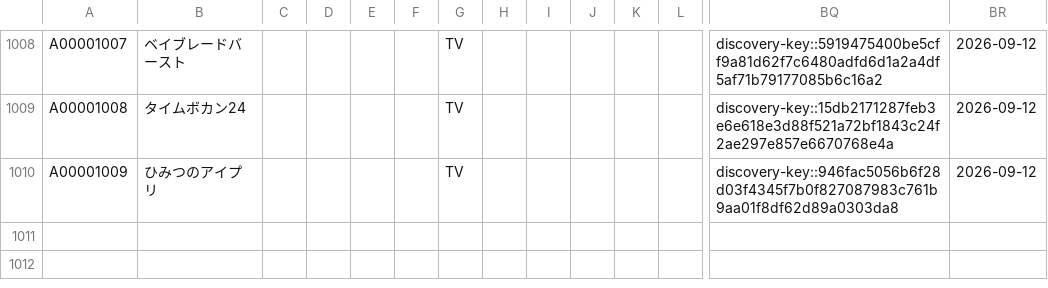
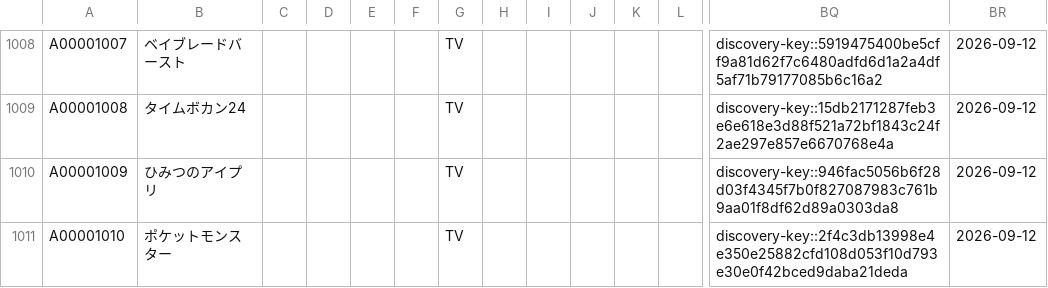
Before and after one commit to arunhistory/-anime-memory, a CSV file: confirmed/confirmed.csv, drawn as a sheet; only a part is shown, gaps mark what is left out; rows hold the shown columns only; the diff names each change by its address in the sheet, - before the commit and + after, or states it on an @@ line.

```diff
--- a/confirmed/confirmed.csv
+++ b/confirmed/confirmed.csv
+row 1011: A00001010 | ポケットモンスター |  |  |  |  | TV |  |  |  |  |  | discovery-key::2f4c3db13998e4e350e25882cfd108d053f10d793e30e0f42bced9daba21deda | 2026-09-12
```
Also changed, not shown: 19 other files.
